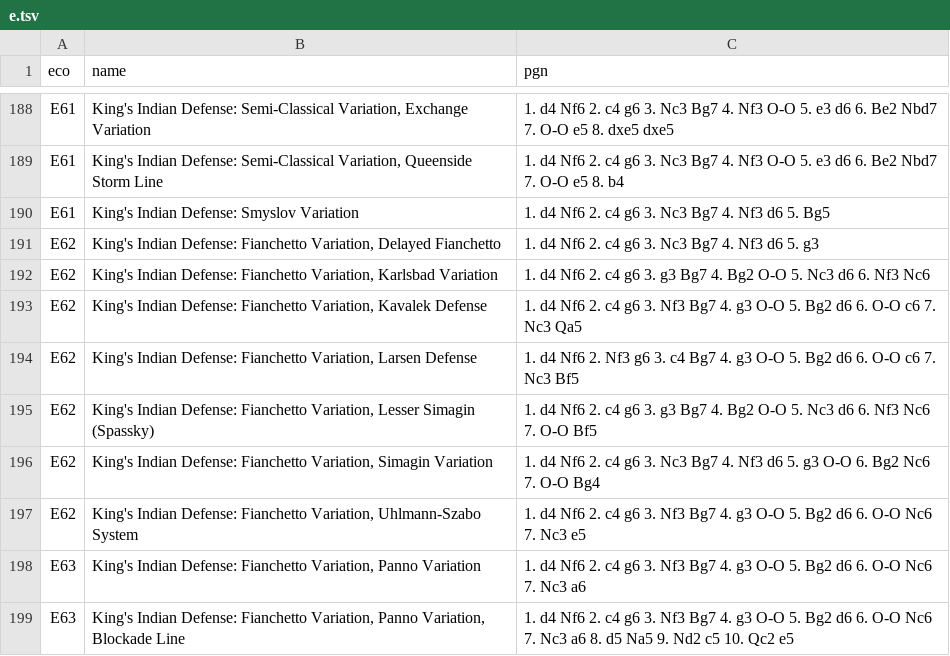
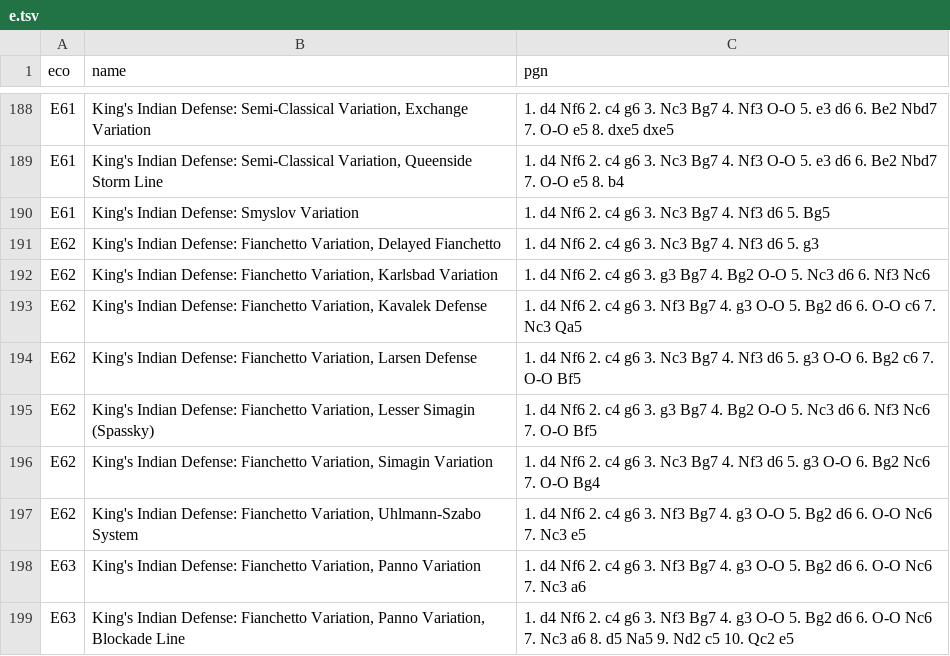
Before and after one commit to lichess-org/chess-openings, a TSV file: e.tsv, drawn as a sheet; only a part is shown, gaps mark what is left out.

Commit message:
e62-larsen-MO

```diff
--- a/e.tsv
+++ b/e.tsv
@@ -193,3 +193,3 @@ E62	King's Indian Defense: Fianchetto Variation, Karlsbad Variation	1. d4 Nf6 2.
 E62	King's Indian Defense: Fianchetto Variation, Kavalek Defense	1. d4 Nf6 2. c4 g6 3. Nf3 Bg7 4. g3 O-O 5. Bg2 d6 6. O-O c6 7. Nc3 Qa5
-E62	King's Indian Defense: Fianchetto Variation, Larsen Defense	1. d4 Nf6 2. Nf3 g6 3. c4 Bg7 4. g3 O-O 5. Bg2 d6 6. O-O c6 7. Nc3 Bf5
+E62	King's Indian Defense: Fianchetto Variation, Larsen Defense	1. d4 Nf6 2. c4 g6 3. Nc3 Bg7 4. Nf3 d6 5. g3 O-O 6. Bg2 c6 7. O-O Bf5
 E62	King's Indian Defense: Fianchetto Variation, Lesser Simagin (Spassky)	1. d4 Nf6 2. c4 g6 3. g3 Bg7 4. Bg2 O-O 5. Nc3 d6 6. Nf3 Nc6 7. O-O Bf5
```
